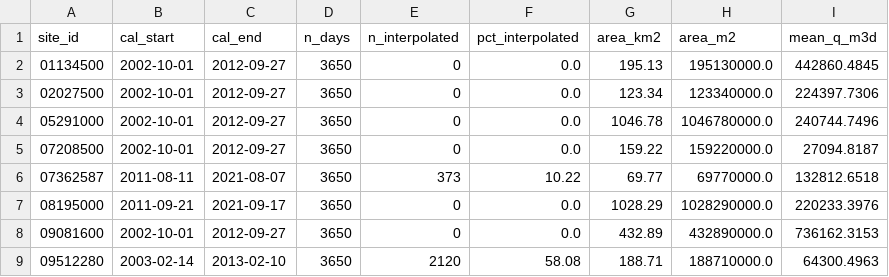
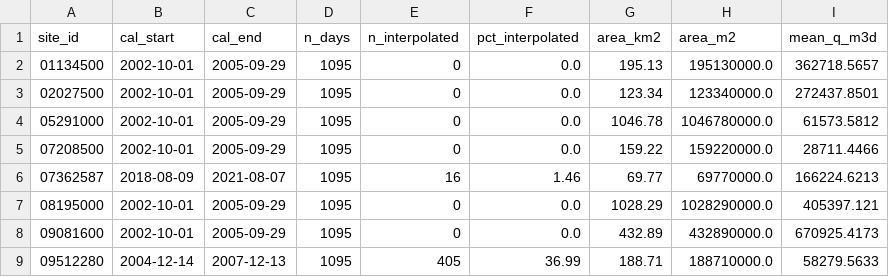
Before and after one commit to Ryan-vanderHeijden/pybfs, a CSV file: RV_data/calibration/cal_summary.csv, drawn as a sheet.

```diff
--- a/RV_data/calibration/cal_summary.csv
+++ b/RV_data/calibration/cal_summary.csv
@@ -1,9 +1,9 @@
 site_id,cal_start,cal_end,n_days,n_interpolated,pct_interpolated,area_km2,area_m2,mean_q_m3d
-01134500,2002-10-01,2012-09-27,3650,0,0.0,195.13,195130000.0,442860.4845
-02027500,2002-10-01,2012-09-27,3650,0,0.0,123.34,123340000.0,224397.7306
-05291000,2002-10-01,2012-09-27,3650,0,0.0,1046.78,1046780000.0,240744.7496
-07208500,2002-10-01,2012-09-27,3650,0,0.0,159.22,159220000.0,27094.8187
-07362587,2011-08-11,2021-08-07,3650,373,10.22,69.77,69770000.0,132812.6518
-08195000,2011-09-21,2021-09-17,3650,0,0.0,1028.29,1028290000.0,220233.3976
-09081600,2002-10-01,2012-09-27,3650,0,0.0,432.89,432890000.0,736162.3153
-09512280,2003-02-14,2013-02-10,3650,2120,58.08,188.71,188710000.0,64300.4963
+01134500,2002-10-01,2005-09-29,1095,0,0.0,195.13,195130000.0,362718.5657
+02027500,2002-10-01,2005-09-29,1095,0,0.0,123.34,123340000.0,272437.8501
+05291000,2002-10-01,2005-09-29,1095,0,0.0,1046.78,1046780000.0,61573.5812
+07208500,2002-10-01,2005-09-29,1095,0,0.0,159.22,159220000.0,28711.4466
+07362587,2018-08-09,2021-08-07,1095,16,1.46,69.77,69770000.0,166224.6213
+08195000,2002-10-01,2005-09-29,1095,0,0.0,1028.29,1028290000.0,405397.121
+09081600,2002-10-01,2005-09-29,1095,0,0.0,432.89,432890000.0,670925.4173
+09512280,2004-12-14,2007-12-13,1095,405,36.99,188.71,188710000.0,58279.5633
```
Also changed, not shown: RV_data/calibration/01134500_knee.csv, RV_data/calibration/01134500_pareto.csv, 20 other files.
